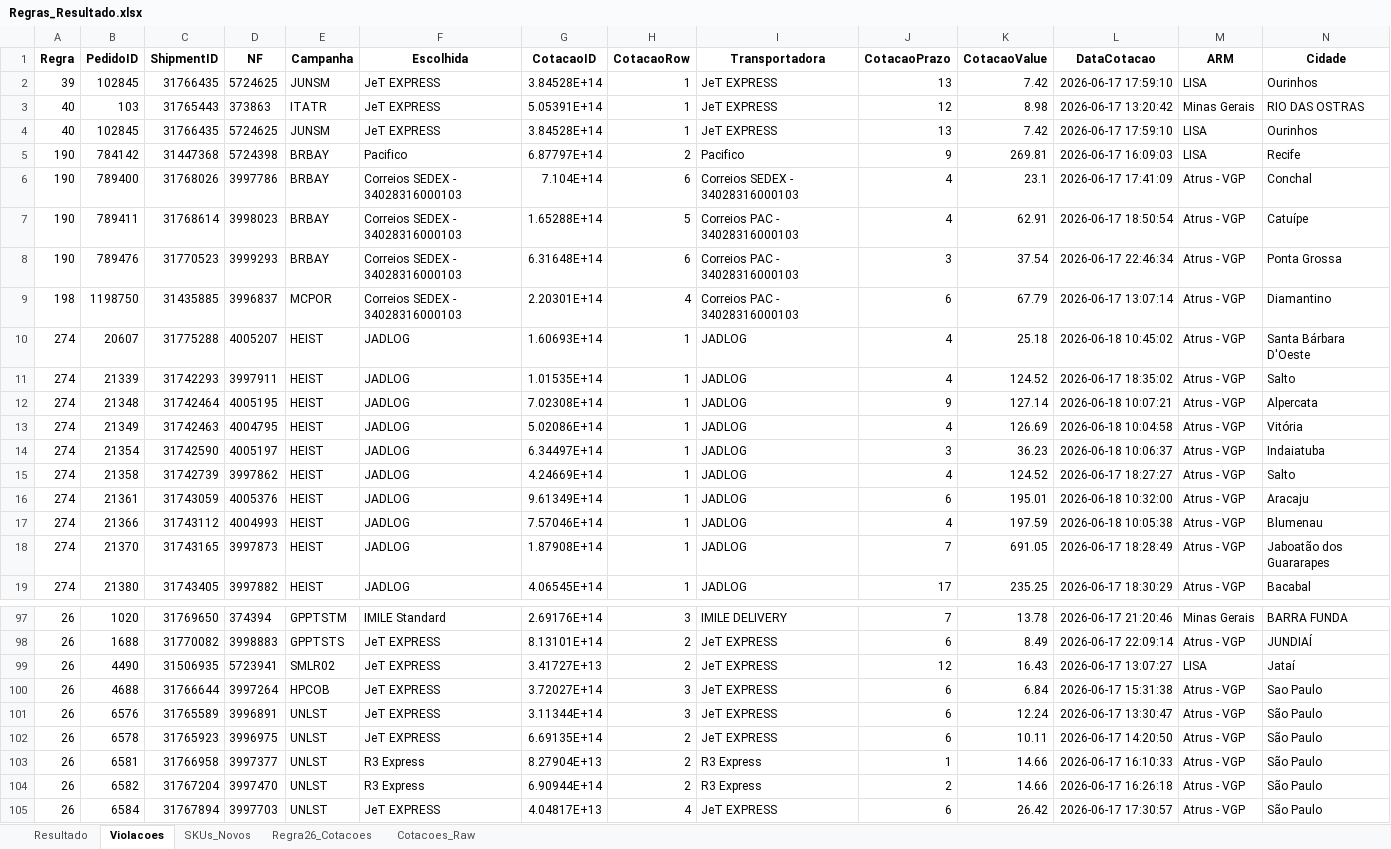
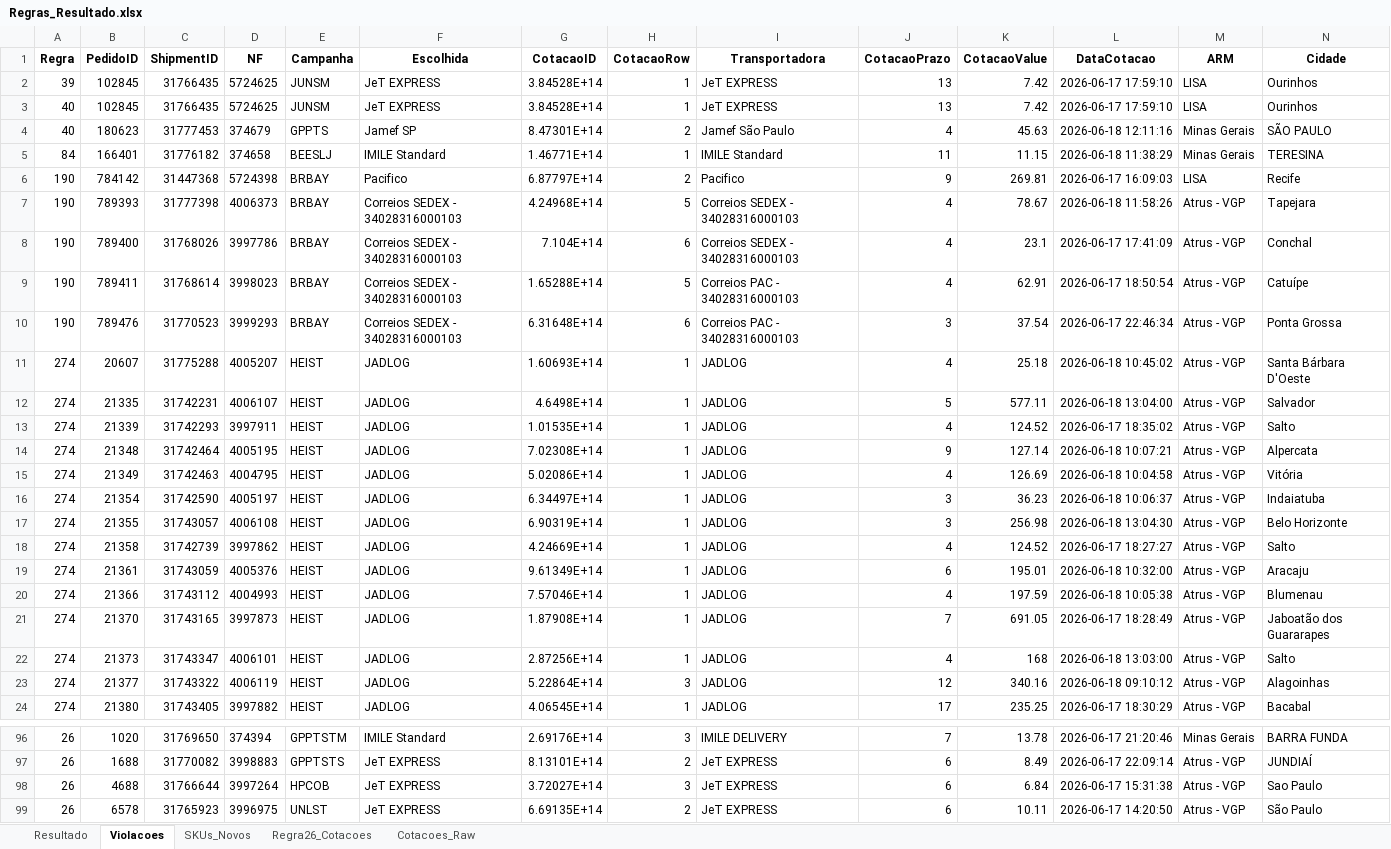
Before and after one commit to Renato-Donadel/monitor-pedidos, an Excel workbook: data/Regras_Resultado.xlsx, sheet Violacoes, drawn as a sheet; only a part is shown, gaps mark what is left out; the shorter side is filled out with more unchanged rows; values as stored, in another font and other column widths than the file's, no borders; removed rows and columns are numbered as before the commit, all else as after; rows hold the shown columns only; the diff covers the shown part only; the diff names each change by its address in the sheet, - before the commit and + after, or states it on an @@ line.

```diff
--- a/data/Regras_Resultado.xlsx (sheet Violacoes)
+++ b/data/Regras_Resultado.xlsx (sheet Violacoes)
-row 3: 40 | 103 | 31765443 | 373863 | ITATR | JeT EXPRESS | 5.05391E+14 | 1 | JeT EXPRESS | 12 | 8.98 | 2026-06-17 13:20:42 | Minas Gerais | RIO DAS OSTRAS
+row 4: 40 | 180623 | 31777453 | 374679 | GPPTS | Jamef SP | 8.47301E+14 | 2 | Jamef São Paulo | 4 | 45.63 | 2026-06-18 12:11:16 | Minas Gerais | SÃO PAULO
+row 5: 84 | 166401 | 31776182 | 374658 | BEESLJ | IMILE Standard | 1.46771E+14 | 1 | IMILE Standard | 11 | 11.15 | 2026-06-18 11:38:29 | Minas Gerais | TERESINA
+row 7: 190 | 789393 | 31777398 | 4006373 | BRBAY | Correios SEDEX - 34028316000103 | 4.24968E+14 | 5 | Correios SEDEX - 34028316000103 | 4 | 78.67 | 2026-06-18 11:58:26 | Atrus - VGP | Tapejara
-row 9: 198 | 1198750 | 31435885 | 3996837 | MCPOR | Correios SEDEX - 34028316000103 | 2.20301E+14 | 4 | Correios PAC - 34028316000103 | 6 | 67.79 | 2026-06-17 13:07:14 | Atrus - VGP | Diamantino
+row 12: 274 | 21335 | 31742231 | 4006107 | HEIST | JADLOG | 4.6498E+14 | 1 | JADLOG | 5 | 577.11 | 2026-06-18 13:04:00 | Atrus - VGP | Salvador
+row 17: 274 | 21355 | 31743057 | 4006108 | HEIST | JADLOG | 6.90319E+14 | 1 | JADLOG | 3 | 256.98 | 2026-06-18 13:04:30 | Atrus - VGP | Belo Horizonte
+row 22: 274 | 21373 | 31743347 | 4006101 | HEIST | JADLOG | 2.87256E+14 | 1 | JADLOG | 4 | 168 | 2026-06-18 13:03:00 | Atrus - VGP | Salto
+row 23: 274 | 21377 | 31743322 | 4006119 | HEIST | JADLOG | 5.22864E+14 | 3 | JADLOG | 12 | 340.16 | 2026-06-18 09:10:12 | Atrus - VGP | Alagoinhas
-row 99: 26 | 4490 | 31506935 | 5723941 | SMLR02 | JeT EXPRESS | 3.41727E+13 | 2 | JeT EXPRESS | 12 | 16.43 | 2026-06-17 13:07:27 | LISA | Jataí
-row 101: 26 | 6576 | 31765589 | 3996891 | UNLST | JeT EXPRESS | 3.11344E+14 | 3 | JeT EXPRESS | 6 | 12.24 | 2026-06-17 13:30:47 | Atrus - VGP | São Paulo
```
Also changed, not shown: 11 added rows, 15 removed rows and 14 edited cells elsewhere in this sheet, sheet Cotacoes_Raw, sheet Regra26_Cotacoes, sheet Resultado, sheet SKUs_Novos, 1 other file.
